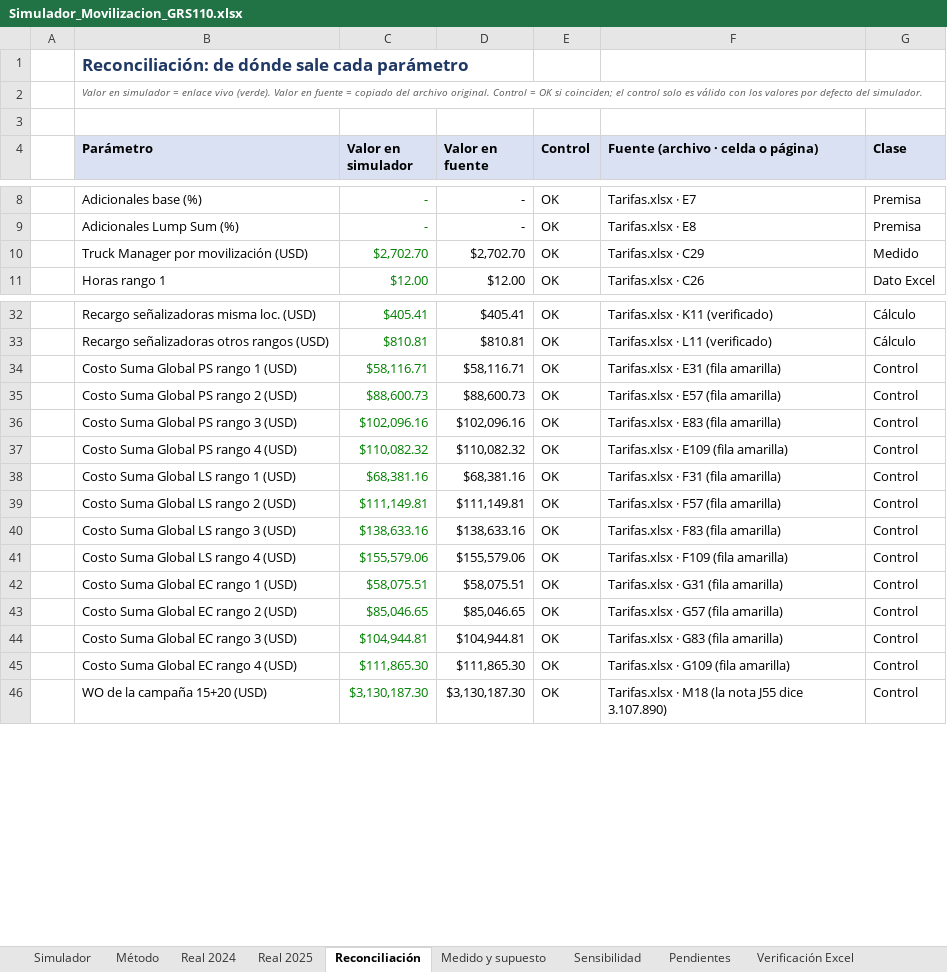
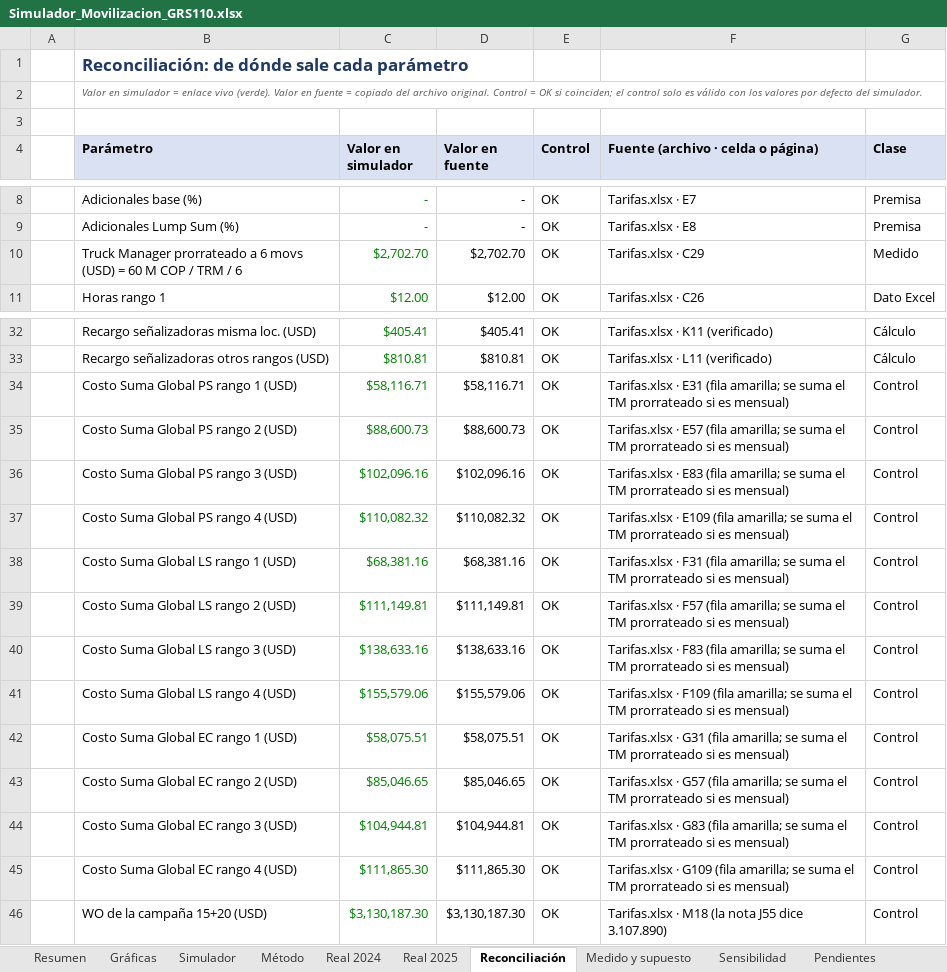
Before and after one commit to Elivl87/chatgpt-skills, an Excel workbook: movilizacion/entregables/Simulador_Movilizacion_GRS110.xlsx, sheet Reconciliación, drawn as a sheet; only a part is shown, gaps mark what is left out; values as stored, in another font and other column widths than the file's, no borders; the diff names each change by its address in the sheet, - before the commit and + after, or states it on an @@ line.

```diff
--- a/movilizacion/entregables/Simulador_Movilizacion_GRS110.xlsx (sheet Reconciliación)
+++ b/movilizacion/entregables/Simulador_Movilizacion_GRS110.xlsx (sheet Reconciliación)
+sheet tab: Resumen
+sheet tab: Gráficas
-B10 (Parámetro): Truck Manager por movilización (USD)
+B10 (Parámetro): Truck Manager prorrateado a 6 movs (USD) = 60 M COP / TRM / 6
-F34: …E31 (fila amarilla)
+F34: …E31 (fila amarilla; se suma el TM prorrateado si es mensual)
-F35: …E57 (fila amarilla)
+F35: …E57 (fila amarilla; se suma el TM prorrateado si es mensual)
-F36: …E83 (fila amarilla)
+F36: …E83 (fila amarilla; se suma el TM prorrateado si es mensual)
-F37: …E109 (fila amarilla)
+F37: …E109 (fila amarilla; se suma el TM prorrateado si es mensual)
-F38: …F31 (fila amarilla)
+F38: …F31 (fila amarilla; se suma el TM prorrateado si es mensual)
-F39: …F57 (fila amarilla)
+F39: …F57 (fila amarilla; se suma el TM prorrateado si es mensual)
-F40: …F83 (fila amarilla)
+F40: …F83 (fila amarilla; se suma el TM prorrateado si es mensual)
-F41: …F109 (fila amarilla)
+F41: …F109 (fila amarilla; se suma el TM prorrateado si es mensual)
-F42: …G31 (fila amarilla)
+F42: …G31 (fila amarilla; se suma el TM prorrateado si es mensual)
-F43: …G57 (fila amarilla)
+F43: …G57 (fila amarilla; se suma el TM prorrateado si es mensual)
-F44: …G83 (fila amarilla)
+F44: …G83 (fila amarilla; se suma el TM prorrateado si es mensual)
-F45: …G109 (fila amarilla)
+F45: …G109 (fila amarilla; se suma el TM prorrateado si es mensual)
```
Also changed, not shown: sheet Simulador, sheet Real 2024, sheet Sensibilidad, sheet Real 2025, sheet Pendientes, sheet Medido y supuesto, 1 more sheet, formulas that keep their value, charts or pictures, 5 other files.
